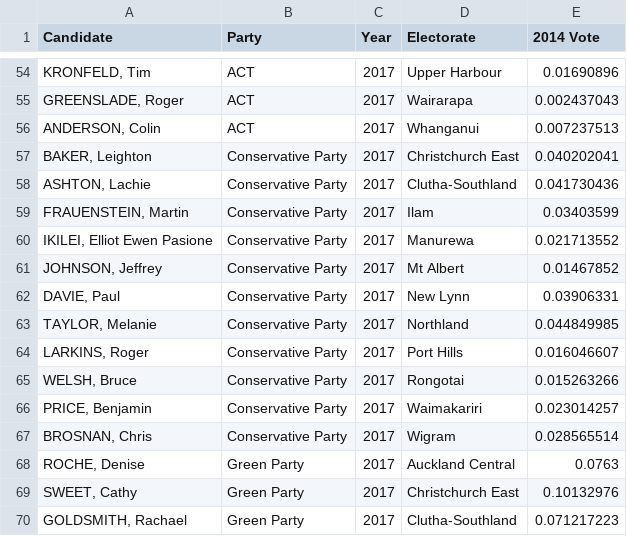
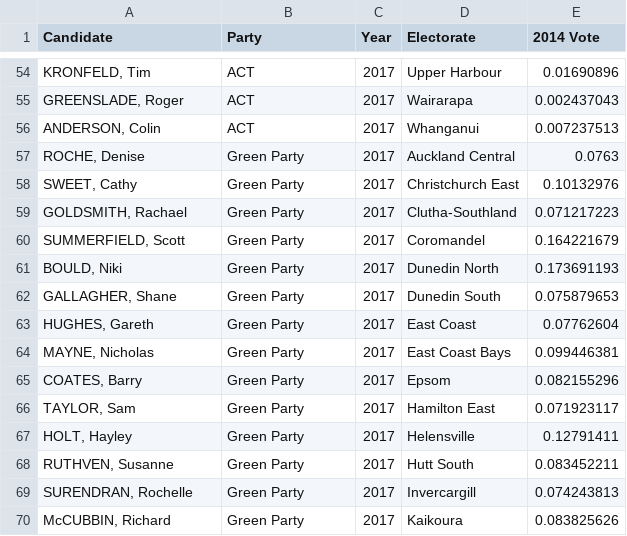
Before and after one commit to nzherald/nz-election-prediction, a CSV file: 2017 Simulation/Store Cand INCOMPLETE.csv, drawn as a sheet; only a part is shown, gaps mark what is left out; the shorter side is filled out with more unchanged rows.

Commit message:
Remove Consver Cand + Edit Sim Code

```diff
--- a/2017 Simulation/Store Cand INCOMPLETE.csv
+++ b/2017 Simulation/Store Cand INCOMPLETE.csv
@@ -56,13 +56,2 @@ Candidate,Party,Year,Electorate,2014 Vote
 "ANDERSON, Colin",ACT,2017,Whanganui,0.007237513
-"BAKER, Leighton ",Conservative Party,2017,Christchurch East,0.040202041
-"ASHTON, Lachie ",Conservative Party,2017,Clutha-Southland,0.041730436
-"FRAUENSTEIN, Martin",Conservative Party,2017,Ilam,0.03403599
-"IKILEI, Elliot Ewen Pasione ",Conservative Party,2017,Manurewa,0.021713552
-"JOHNSON, Jeffrey ",Conservative Party,2017,Mt Albert,0.01467852
-"DAVIE, Paul ",Conservative Party,2017,New Lynn,0.03906331
-"TAYLOR, Melanie",Conservative Party,2017,Northland,0.044849985
-"LARKINS, Roger",Conservative Party,2017,Port Hills,0.016046607
-"WELSH, Bruce ",Conservative Party,2017,Rongotai,0.015263266
-"PRICE, Benjamin ",Conservative Party,2017,Waimakariri,0.023014257
-"BROSNAN, Chris",Conservative Party,2017,Wigram,0.028565514
 "ROCHE, Denise",Green Party,2017,Auckland Central,0.0763
```
Also changed, not shown: 2 other files.
